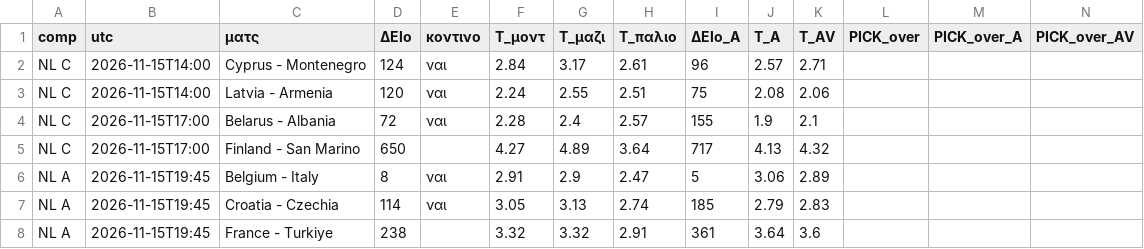
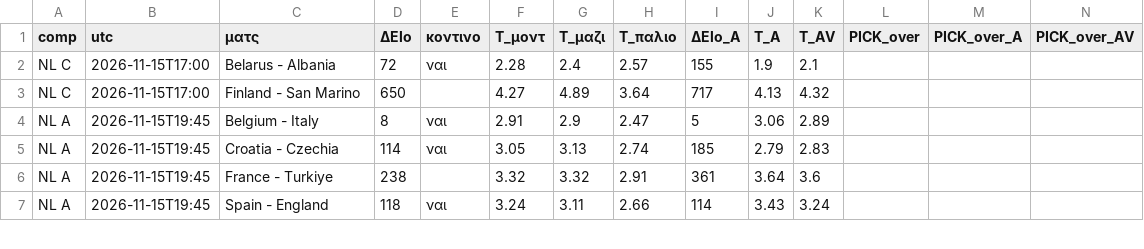
Before and after one commit to stelios1891-afk/xg-dashboard, a CSV file: intl_nl_overs_2627.csv, drawn as a sheet; only a part is shown; the shorter side is filled out with more unchanged rows.

```diff
--- a/intl_nl_overs_2627.csv
+++ b/intl_nl_overs_2627.csv
@@ -1,4 +1,2 @@
 comp,utc,ματς,ΔElo,κοντινο,T_μοντ,T_μαζι,T_παλιο,ΔElo_A,T_A,T_AV,PICK_over,PICK_over_A,PICK_over_AV
-NL C,2026-11-15T14:00,Cyprus - Montenegro,124,ναι,2.84,3.17,2.61,96,2.57,2.71,,,
-NL C,2026-11-15T14:00,Latvia - Armenia,120,ναι,2.24,2.55,2.51,75,2.08,2.06,,,
 NL C,2026-11-15T17:00,Belarus - Albania,72,ναι,2.28,2.4,2.57,155,1.9,2.1,,,
```
Also changed, not shown: intl_nl_shadow_2627.csv, intl_preds_H.csv, 12 other files.
